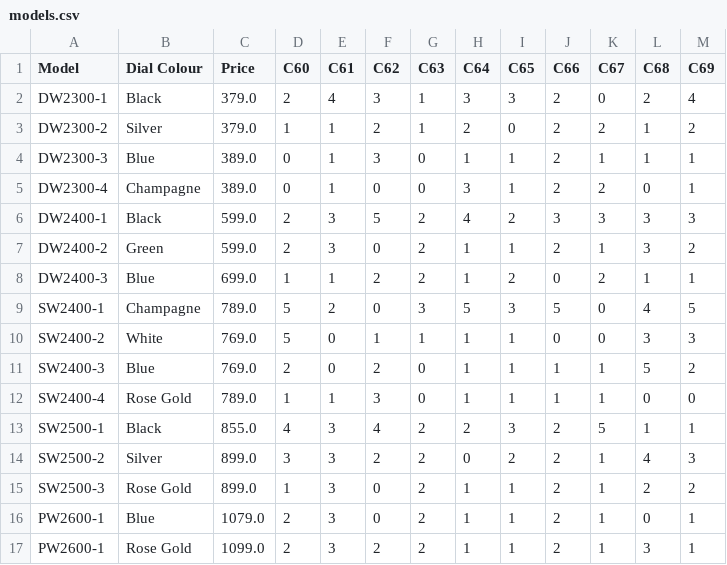
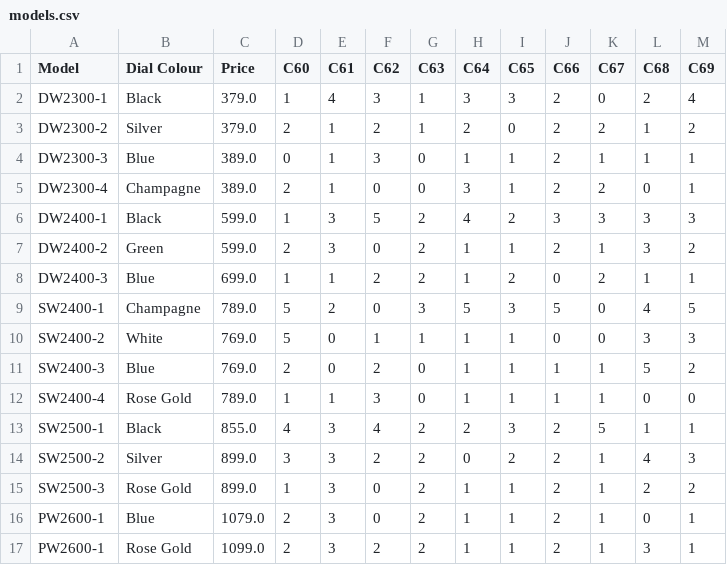
Before and after one commit to 25073990-sys/GroupAssignmentQ4, a CSV file: data/models.csv, drawn as a sheet.

```diff
--- a/data/models.csv
+++ b/data/models.csv
@@ -1,7 +1,7 @@
 Model,Dial Colour,Price,C60,C61,C62,C63,C64,C65,C66,C67,C68,C69
-DW2300-1,Black,379.0,2,4,3,1,3,3,2,0,2,4
-DW2300-2,Silver,379.0,1,1,2,1,2,0,2,2,1,2
+DW2300-1,Black,379.0,1,4,3,1,3,3,2,0,2,4
+DW2300-2,Silver,379.0,2,1,2,1,2,0,2,2,1,2
 DW2300-3,Blue,389.0,0,1,3,0,1,1,2,1,1,1
-DW2300-4,Champagne,389.0,0,1,0,0,3,1,2,2,0,1
-DW2400-1,Black,599.0,2,3,5,2,4,2,3,3,3,3
+DW2300-4,Champagne,389.0,2,1,0,0,3,1,2,2,0,1
+DW2400-1,Black,599.0,1,3,5,2,4,2,3,3,3,3
 DW2400-2,Green,599.0,2,3,0,2,1,1,2,1,3,2
```
Also changed, not shown: data/attendance.csv, data/sales.csv, 4 other files.
